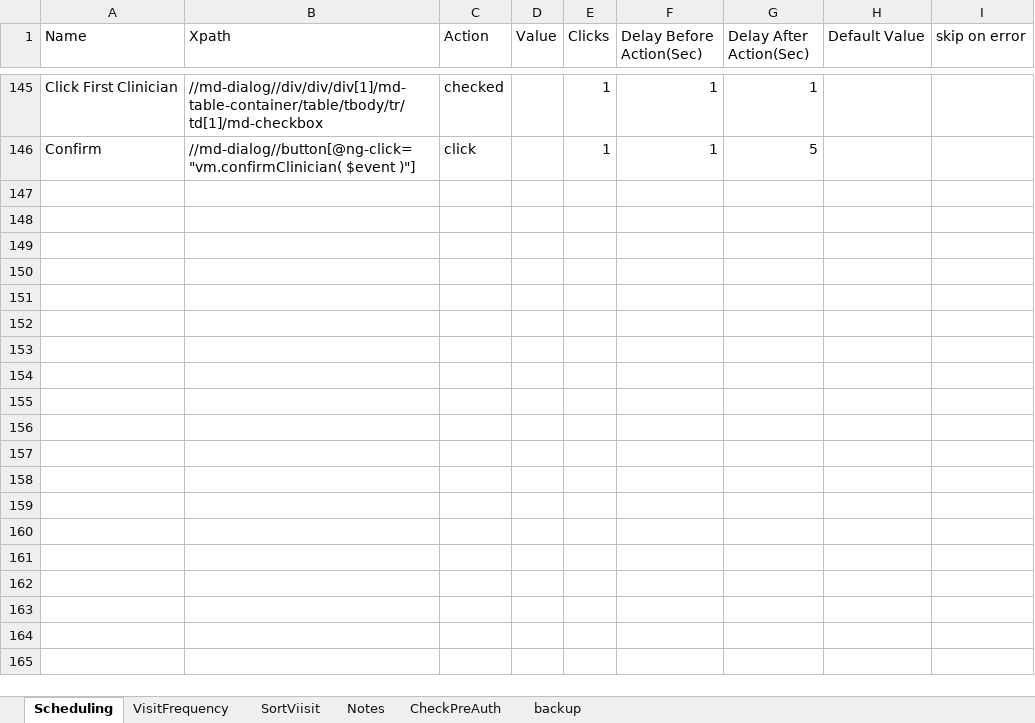
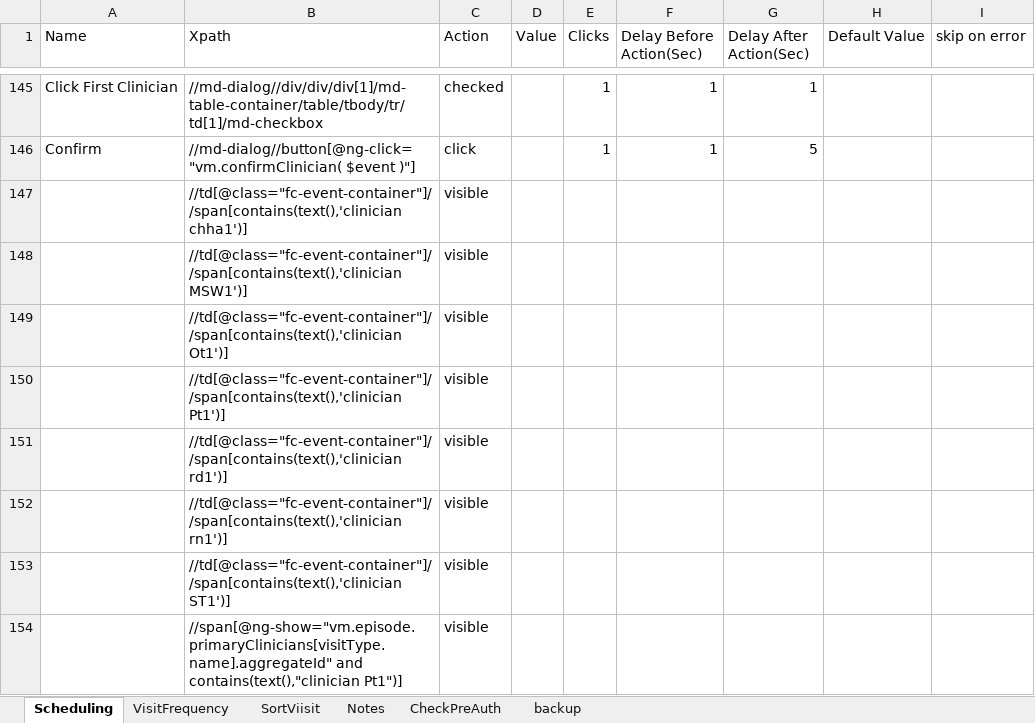
Before and after one commit to Ustingit/Automation, an Excel workbook: resources/scheduling.xlsx, sheet Scheduling, drawn as a sheet; only a part is shown, gaps mark what is left out; values as stored, in another font and other column widths than the file's, no borders; the diff names each change by its address in the sheet, - before the commit and + after, or states it on an @@ line.

```diff
--- a/resources/scheduling.xlsx (sheet Scheduling)
+++ b/resources/scheduling.xlsx (sheet Scheduling)
+row 147:  | //td[@class="fc-event-container"]//span[contains(text(),'clinician chha1')] | visible
+row 148:  | //td[@class="fc-event-container"]//span[contains(text(),'clinician MSW1')] | visible
+row 149:  | //td[@class="fc-event-container"]//span[contains(text(),'clinician Ot1')] | visible
+row 150:  | //td[@class="fc-event-container"]//span[contains(text(),'clinician Pt1')] | visible
+row 151:  | //td[@class="fc-event-container"]//span[contains(text(),'clinician rd1')] | visible
+row 152:  | //td[@class="fc-event-container"]//span[contains(text(),'clinician rn1')] | visible
+row 153:  | //td[@class="fc-event-container"]//span[contains(text(),'clinician ST1')] | visible
+row 154:  | //span[@ng-show="vm.episode.primaryClinicians[visitType.name].aggregateId" and contains(text(),"clinician Pt1")] | visible
```
Also changed, not shown: resources/Admission.xlsx, resources/Clinician.xlsx, 6 other files.
